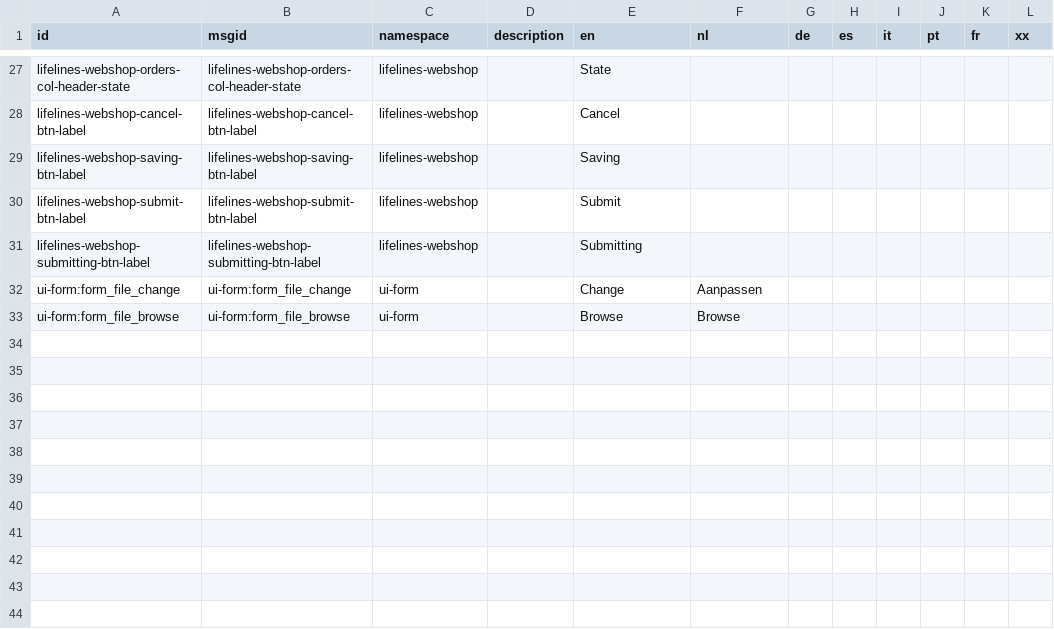
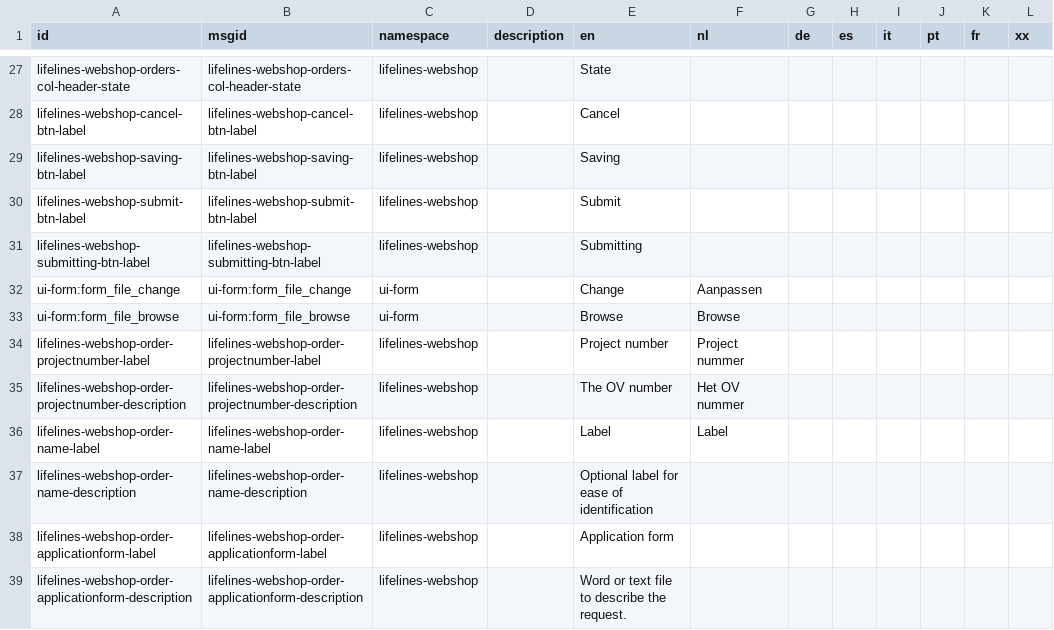
Before and after one commit to sidohaakma/molgenis-app-lifelines-webshop, a CSV file: deployment/datasets/sys_L10nString.csv, drawn as a sheet; only a part is shown, gaps mark what is left out.

Commit message:
feat: add i18n to order form (#185)
* feat: add i18n to order form

* test: add setOrderFormFields test

```diff
--- a/deployment/datasets/sys_L10nString.csv
+++ b/deployment/datasets/sys_L10nString.csv
@@ -33 +33,7 @@
 "ui-form:form_file_browse","ui-form:form_file_browse","ui-form",,"Browse","Browse",,,,,,
+"lifelines-webshop-order-projectnumber-label","lifelines-webshop-order-projectnumber-label","lifelines-webshop",,"Project number","Project nummer",,,,,,
+"lifelines-webshop-order-projectnumber-description","lifelines-webshop-order-projectnumber-description","lifelines-webshop",,"The OV number","Het OV nummer",,,,,,
+"lifelines-webshop-order-name-label","lifelines-webshop-order-name-label","lifelines-webshop",,"Label","Label",,,,,,
+"lifelines-webshop-order-name-description","lifelines-webshop-order-name-description","lifelines-webshop",,"Optional label for ease of identification","",,,,,,
+"lifelines-webshop-order-applicationform-label","lifelines-webshop-order-applicationform-label","lifelines-webshop",,"Application form","",,,,,,
+"lifelines-webshop-order-applicationform-description","lifelines-webshop-order-applicationform-description","lifelines-webshop",,"Word or text file to describe the request.","",,,,,,
```
Also changed, not shown: 5 other files.
